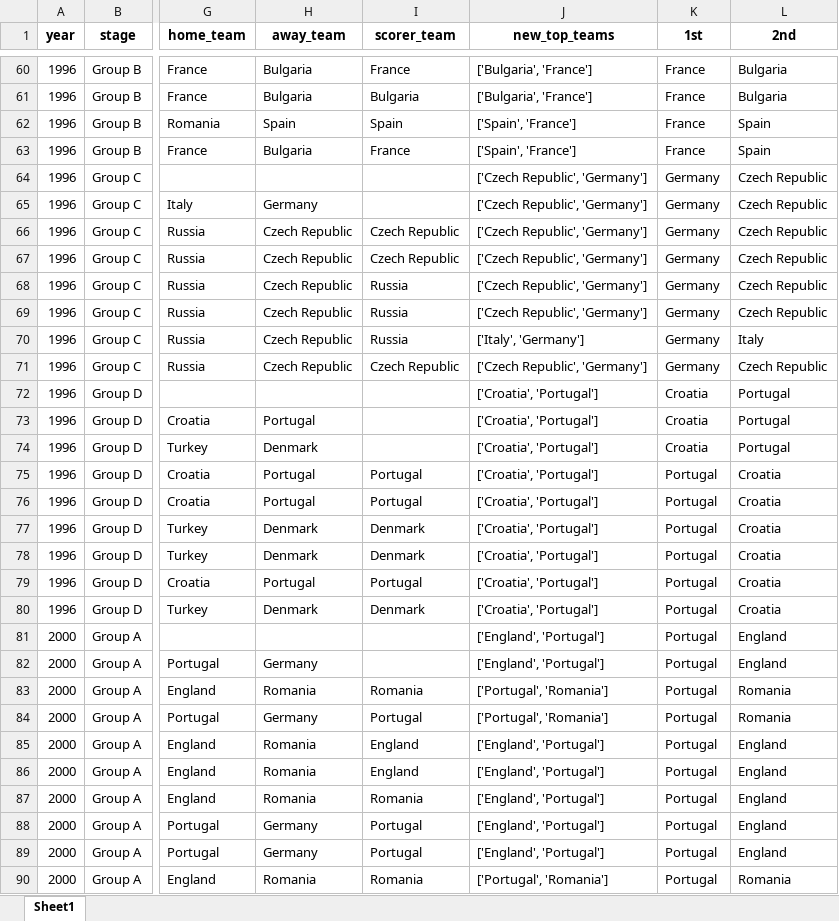
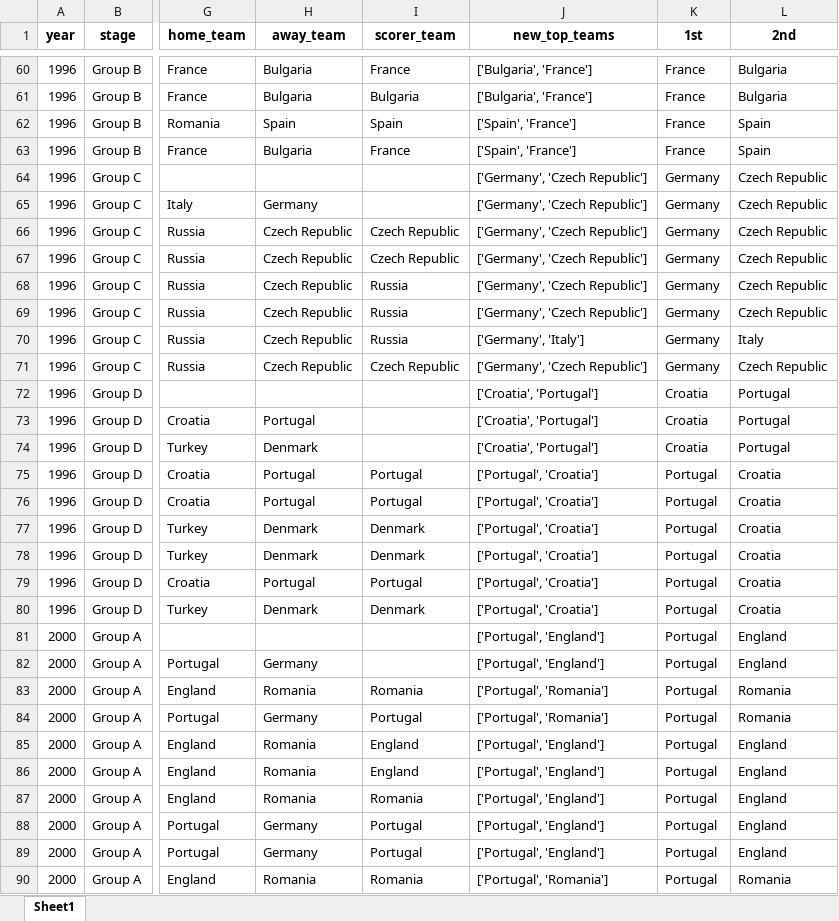
Before and after one commit to AEGDDI/tiebreak_wc, an Excel workbook: data/out/wiki/men/uefa/eu/goals_eu_uefa.xlsx, sheet Sheet1, drawn as a sheet; only a part is shown, gaps mark what is left out; values as stored, in another font and other column widths than the file's, no borders; the diff covers the shown part only; the diff names each change by its address in the sheet, - before the commit and + after, or states it on an @@ line.

```diff
--- a/data/out/wiki/men/uefa/eu/goals_eu_uefa.xlsx (sheet Sheet1)
+++ b/data/out/wiki/men/uefa/eu/goals_eu_uefa.xlsx (sheet Sheet1)
-J64:J69 (new_top_teams): ['Czech Republic', 'Germany']
+J64:J69 (new_top_teams): ['Germany', 'Czech Republic']
-J70 (new_top_teams): ['Italy', 'Germany']
+J70 (new_top_teams): ['Germany', 'Italy']
-J71 (new_top_teams): ['Czech Republic', 'Germany']
+J71 (new_top_teams): ['Germany', 'Czech Republic']
-J75:J80 (new_top_teams): ['Croatia', 'Portugal']
+J75:J80 (new_top_teams): ['Portugal', 'Croatia']
-J81:J82 (new_top_teams): ['England', 'Portugal']
+J81:J82 (new_top_teams): ['Portugal', 'England']
-J85:J89 (new_top_teams): ['England', 'Portugal']
+J85:J89 (new_top_teams): ['Portugal', 'England']
```
Also changed, not shown: 167 edited cells elsewhere in this sheet, data/out/wiki/men/uefa/eu/mbm_eu_uefa.xlsx, 4 other files.
